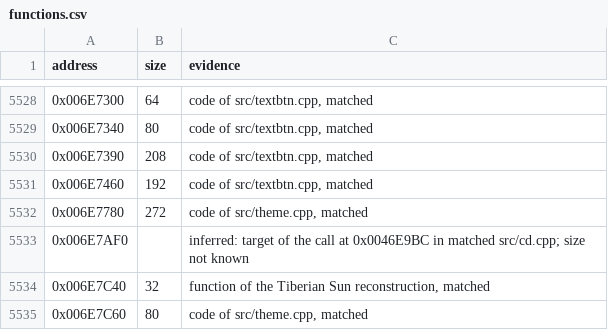
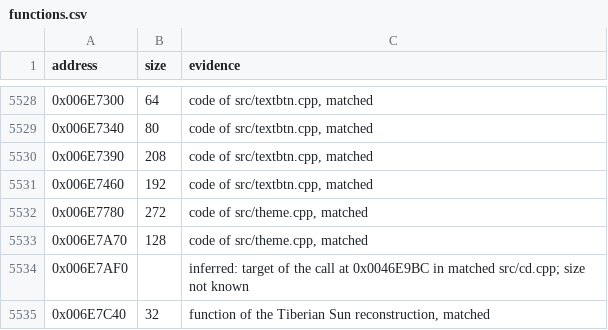
Before and after one commit to meastes/RedAlert2, a CSV file: config/ra2-1.006/functions.csv, drawn as a sheet; only a part is shown, gaps mark what is left out; the shorter side is filled out with more unchanged rows.

```diff
--- a/config/ra2-1.006/functions.csv
+++ b/config/ra2-1.006/functions.csv
@@ -5532,2 +5532,3 @@ address,size,evidence
 0x006E7780,272,"code of src/theme.cpp, matched"
+0x006E7A70,128,"code of src/theme.cpp, matched"
 0x006E7AF0,,"inferred: target of the call at 0x0046E9BC in matched src/cd.cpp; size not known"
```
Also changed, not shown: config/ra2-1.006/modules.csv, 1 other file.
